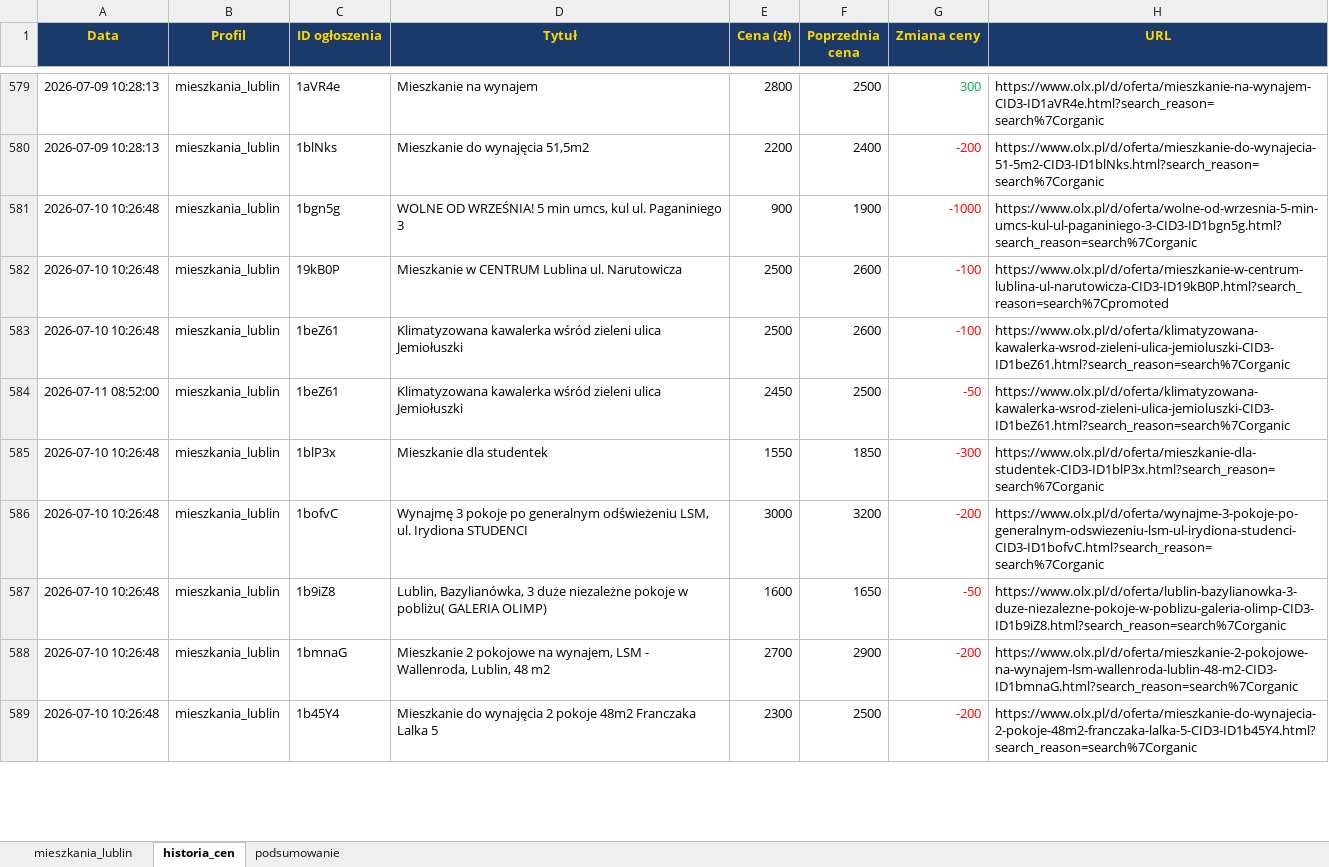
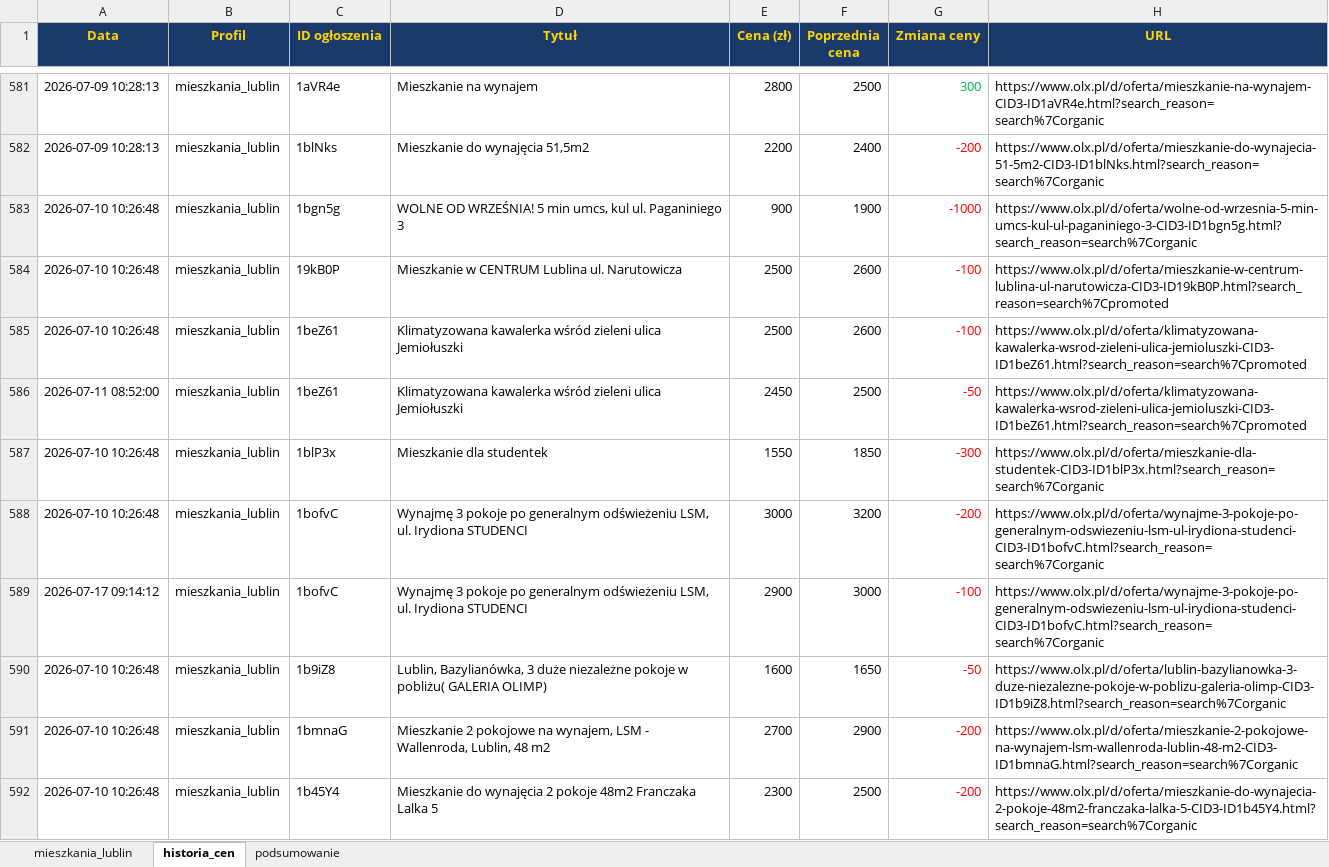
Before and after one commit to Bonaventura-EW/SZPERACZ-MIESZKANIOWY, an Excel workbook: data/szperacz_mieszkaniowy.xlsx, sheet historia_cen, drawn as a sheet; only a part is shown, gaps mark what is left out; values as stored, in another font and other column widths than the file's, no borders; addresses are those after the commit; the diff covers the shown part only; the diff names each change by its address in the sheet, - before the commit and + after, or states it on an @@ line.

```diff
--- a/data/szperacz_mieszkaniowy.xlsx (sheet historia_cen)
+++ b/data/szperacz_mieszkaniowy.xlsx (sheet historia_cen)
-H585:H586 (URL): https://www.olx.pl/d/oferta/klimatyzowana-kawalerka-wsrod-zieleni-ulica-jemioluszki-CID3-ID1beZ61.html?search_reason=search%7Corganic
+H585:H586 (URL): https://www.olx.pl/d/oferta/klimatyzowana-kawalerka-wsrod-zieleni-ulica-jemioluszki-CID3-ID1beZ61.html?search_reason=search%7Cpromoted
+row 589: 2026-07-17 09:14:12 | mieszkania_lublin | 1bofvC | Wynajmę 3 pokoje po generalnym odświeżeniu LSM, ul. Irydiona STUDENCI | 2900 | 3000 | -100 | https://www.olx.pl/d/oferta/wynajme-3-pokoje-po-generalnym-odswiezeniu-lsm-ul-irydiona-studenci-CID3-ID1bofvC.html?search_reason=search%7Corganic
```
Also changed, not shown: 8 added rows and 62 edited cells elsewhere in this sheet, sheet mieszkania_lublin, sheet podsumowanie, 4 other files.
